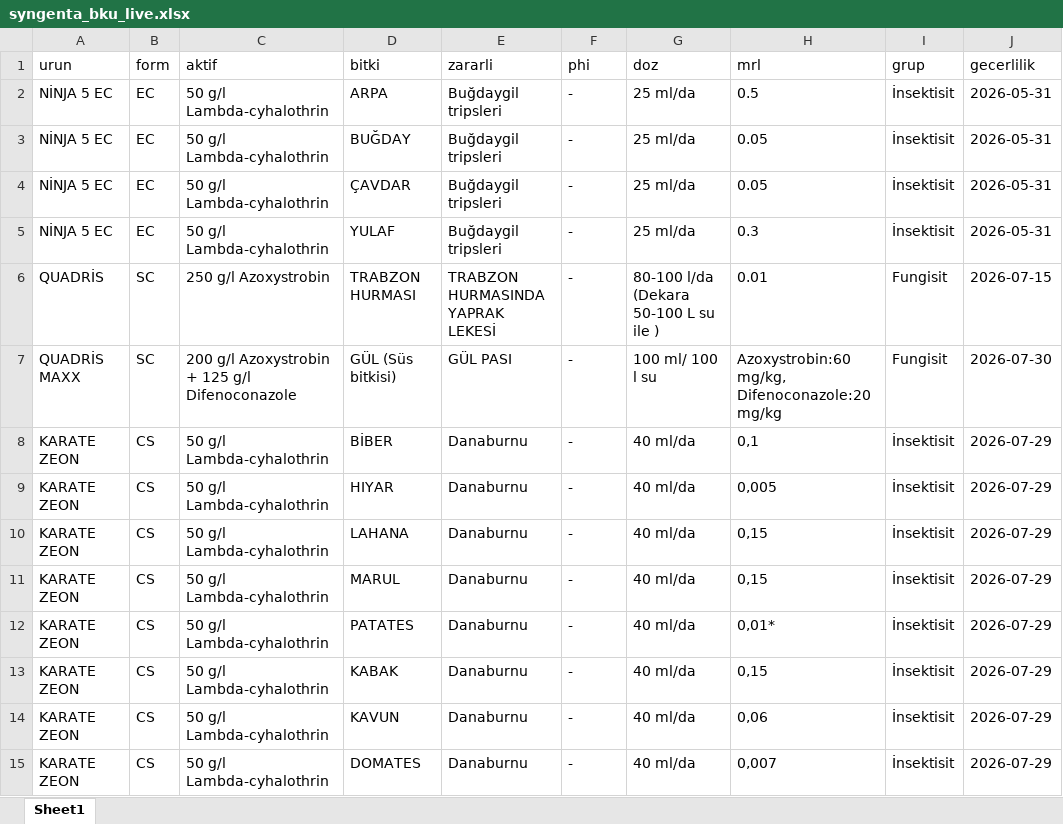
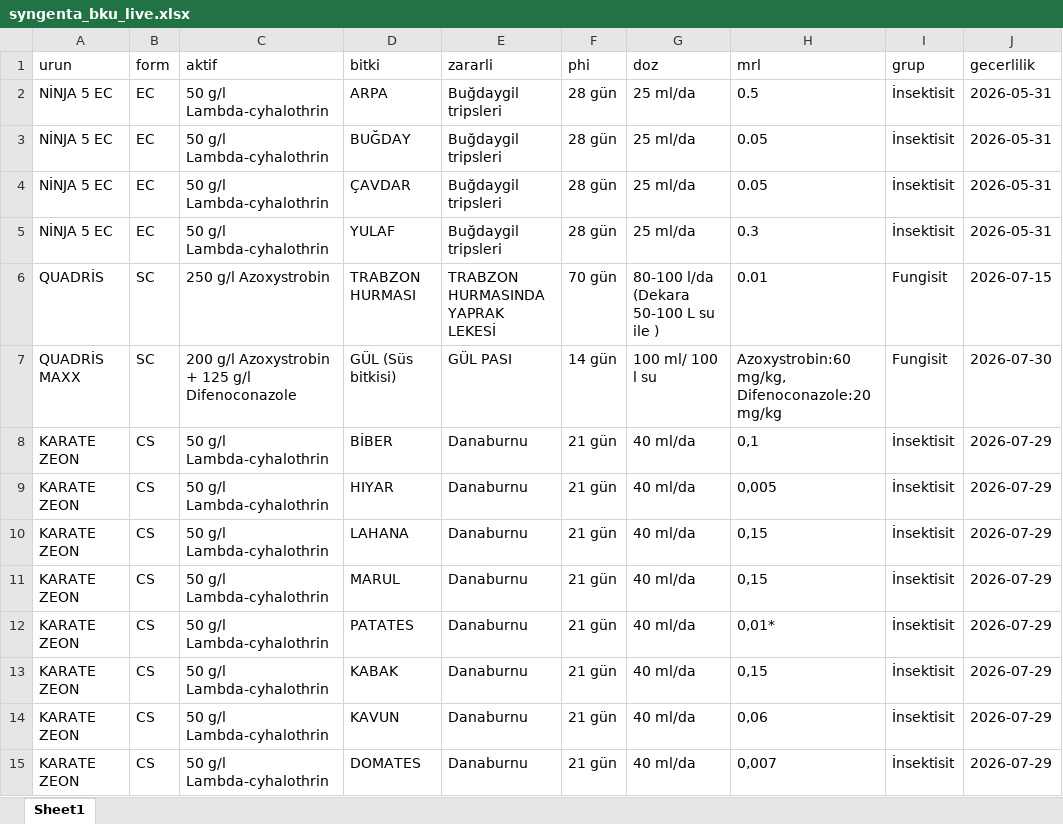
Before and after one commit to koselerkubra-bot/gecicitavsiye, an Excel workbook: syngenta_bku_live.xlsx, sheet Sheet1, drawn as a sheet; only a part is shown; values as stored, in another font and other column widths than the file's, no borders; the diff covers the shown part only; the diff names each change by its address in the sheet, - before the commit and + after, or states it on an @@ line.

```diff
--- a/syngenta_bku_live.xlsx (sheet Sheet1)
+++ b/syngenta_bku_live.xlsx (sheet Sheet1)
-F2:F5 (phi): -
+F2:F5 (phi): 28 gün
-F6 (phi): -
+F6 (phi): 70 gün
-F7 (phi): -
+F7 (phi): 14 gün
-F8:F15 (phi): -
+F8:F15 (phi): 21 gün
```
Also changed, not shown: 38 edited cells elsewhere in this sheet, 1 other file.
